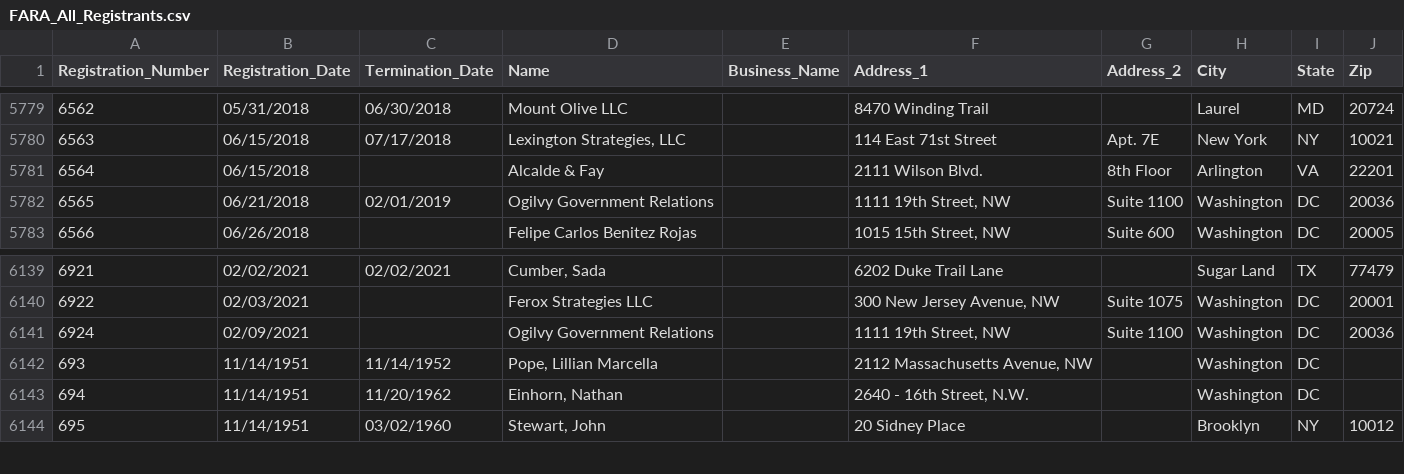
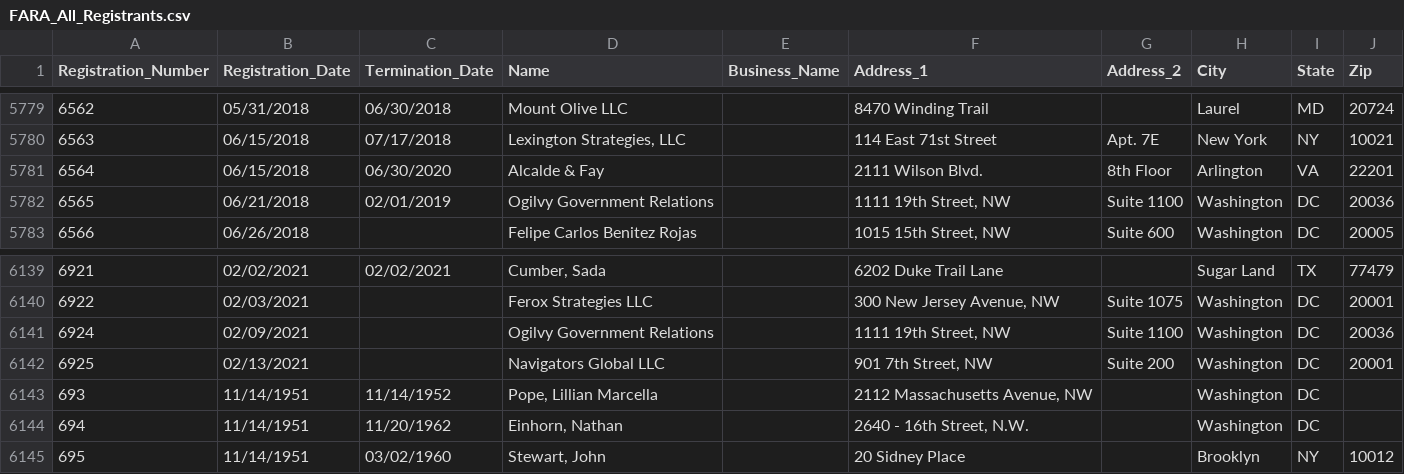
Before and after one commit to simonw/fara-history, a CSV file: FARA_All_Registrants.csv, drawn as a sheet; only a part is shown, gaps mark what is left out.

Commit message:
1 row changed, 1 row added
1 row changed

  Registration_Number: 6564
    Termination_Date: "" => "06/30/2020"

1 row added

  Registration_Number: 6925
  Registration_Date: 02/13/2021
  Termination_Date:
  Name: Navigators Global LLC
  Business_Name:
  Address_1: 901 7th Street, NW
  Address_2: Suite 200
  City: Washington
  State: DC
  Zip:  20001

[skip ci]

```diff
--- a/FARA_All_Registrants.csv
+++ b/FARA_All_Registrants.csv
@@ -5780,3 +5780,3 @@
 "6563","06/15/2018","07/17/2018","Lexington Strategies, LLC","","114 East 71st Street","Apt. 7E","New York","NY","10021"
-"6564","06/15/2018","","Alcalde & Fay","","2111 Wilson Blvd.","8th Floor","Arlington","VA","22201"
+"6564","06/15/2018","06/30/2020","Alcalde & Fay","","2111 Wilson Blvd.","8th Floor","Arlington","VA","22201"
 "6565","06/21/2018","02/01/2019","Ogilvy Government Relations","","1111 19th Street, NW","Suite 1100","Washington","DC","20036"
@@ -6141,2 +6141,3 @@
 "6924","02/09/2021","","Ogilvy Government Relations","","1111 19th Street, NW","Suite 1100","Washington","DC","20036"
+"6925","02/13/2021","","Navigators Global LLC","","901 7th Street, NW","Suite 200","Washington","DC"," 20001"
 "693","11/14/1951","11/14/1952","Pope, Lillian Marcella","","2112 Massachusetts Avenue, NW","","Washington","DC",""
```
